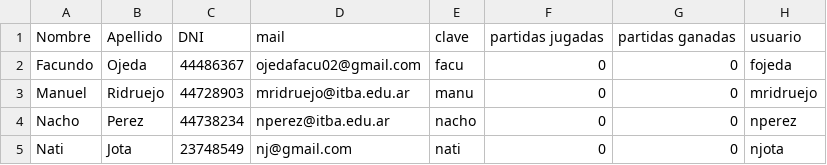
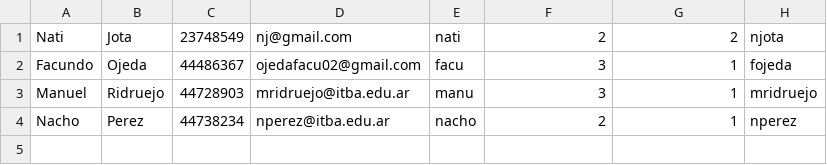
Before and after one commit to manuelridruejo/Juego-Truco, a CSV file: archivo_jugadores.csv, drawn as a sheet; removed rows and columns are numbered as before the commit, all else as after; the diff names each change by its address in the sheet, - before the commit and + after, or states it on an @@ line.

```diff
--- a/archivo_jugadores.csv
+++ b/archivo_jugadores.csv
-row 1: Nombre | Apellido | DNI | mail | clave | partidas jugadas | partidas ganadas | usuario
+row 1: Nati | Jota | 23748549 | nj@gmail.com | nati | 2 | 2 | njota
-F2:F3: 0
+F2:F3: 3
-G2:G4: 0
+G2:G4: 1
-F4: 0
+F4: 2
-row 5: Nati | Jota | 23748549 | nj@gmail.com | nati | 0 | 0 | njota
```
Also changed, not shown: 5 other files.
